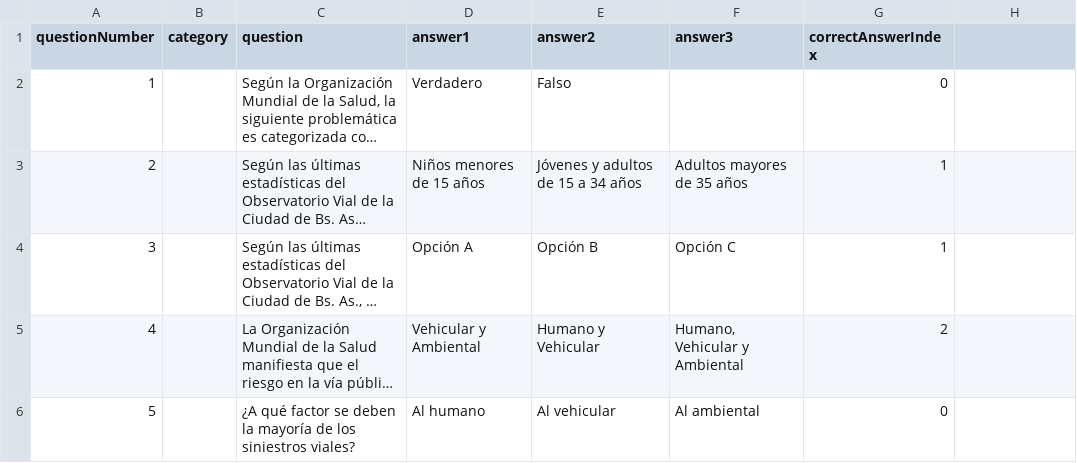
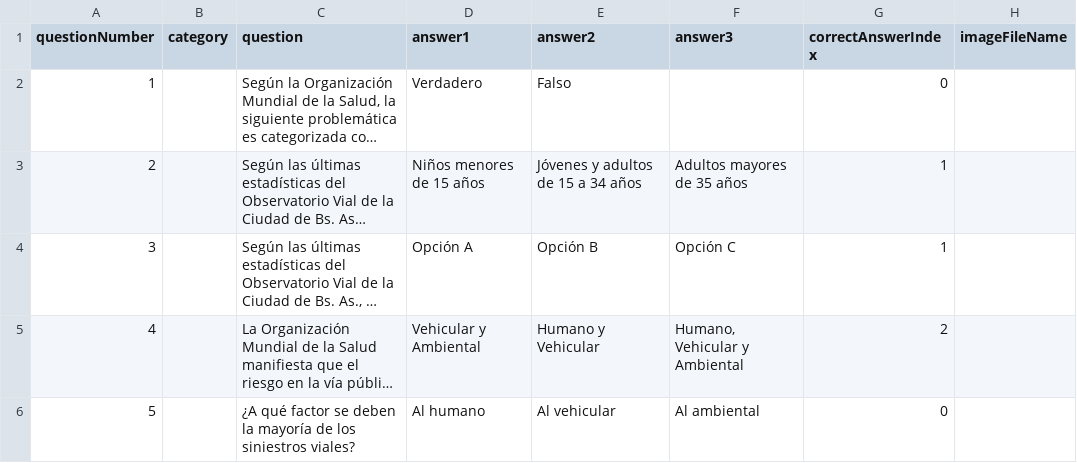
Before and after one commit to gaspypm/testConducir, a CSV file: testConducir/questions.csv, drawn as a sheet; only a part is shown; long unchanged cells end in …; the diff names each change by its address in the sheet, - before the commit and + after, or states it on an @@ line.

Commit message:
Add imageFileName to CSV file

```diff
--- a/testConducir/questions.csv
+++ b/testConducir/questions.csv
-H1: (empty)
+H1: imageFileName
```
Also changed, not shown: 3 other files.
